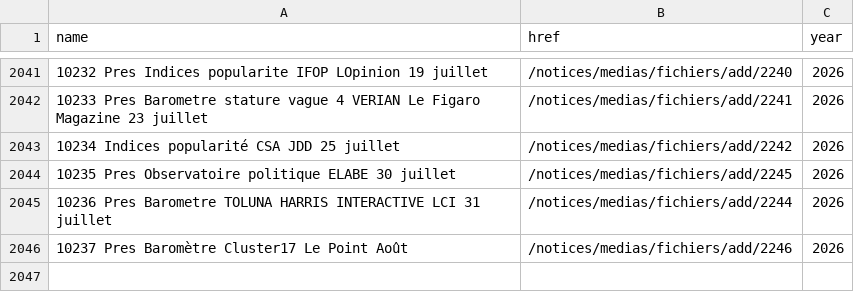
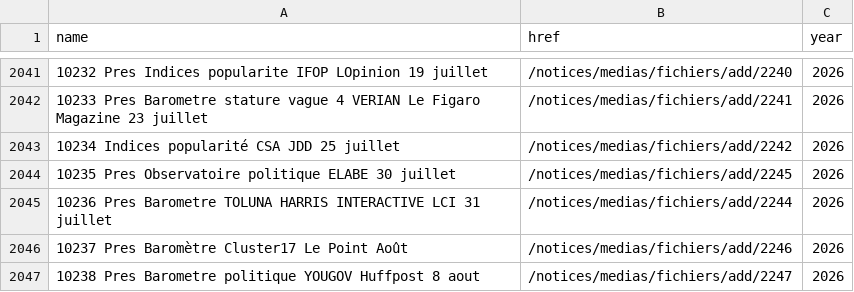
Before and after one commit to nsppolls/sondages-commission-index, a CSV file: base.csv, drawn as a sheet; only a part is shown, gaps mark what is left out.

```diff
--- a/base.csv
+++ b/base.csv
@@ -2046 +2046,2 @@ name,href,year
 10237 Pres Baromètre Cluster17 Le Point Août,/notices/medias/fichiers/add/2246,2026
+10238 Pres Barometre politique YOUGOV Huffpost 8 aout,/notices/medias/fichiers/add/2247,2026
```
Also changed, not shown: files.csv, 2 other files.
